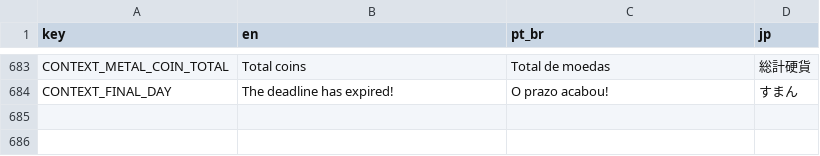
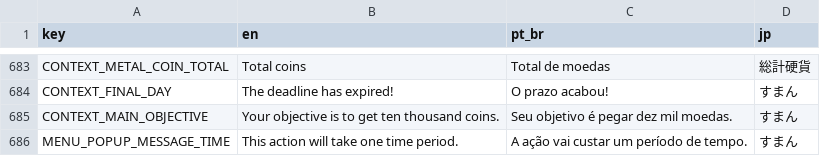
Before and after one commit to ONCGM/Projeto-VII, a CSV file: Assets/Resources/Languages.csv, drawn as a sheet; only a part is shown, gaps mark what is left out.

```diff
--- a/Assets/Resources/Languages.csv
+++ b/Assets/Resources/Languages.csv
@@ -684 +684,3 @@
 "CONTEXT_FINAL_DAY","The deadline has expired!","O prazo acabou!","すまん"
+"CONTEXT_MAIN_OBJECTIVE","Your objective is to get ten thousand coins.","Seu objetivo é pegar dez mil moedas.","すまん"
+"MENU_POPUP_MESSAGE_TIME","This action will take one time period.","A ação vai custar um período de tempo.","すまん"
```
Also changed, not shown: 25 other files.
